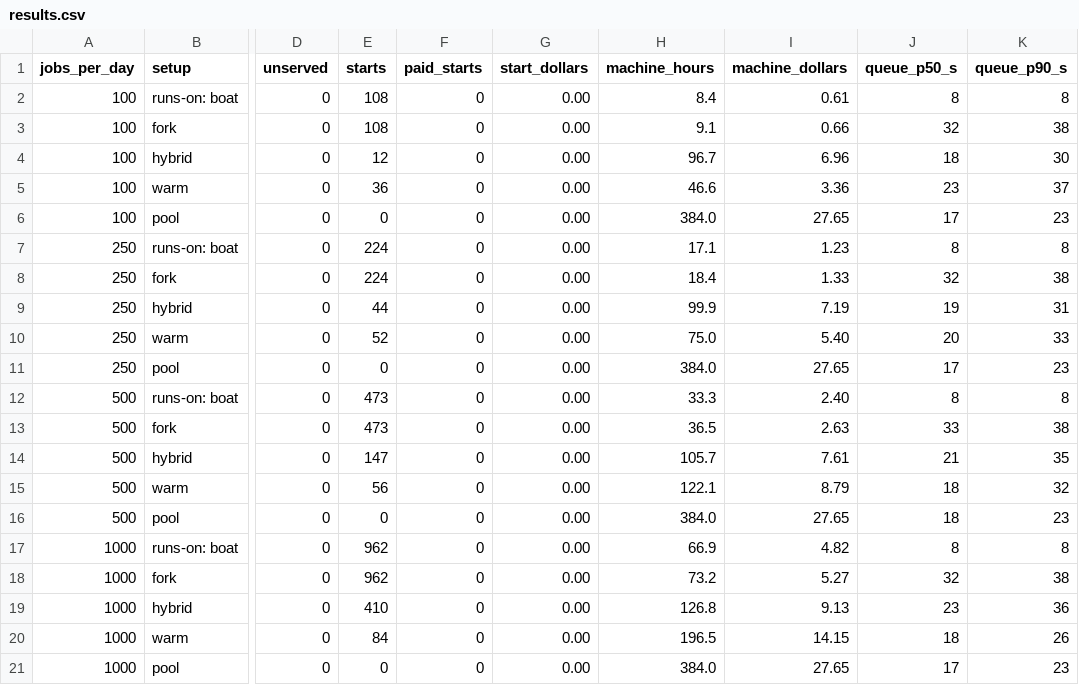
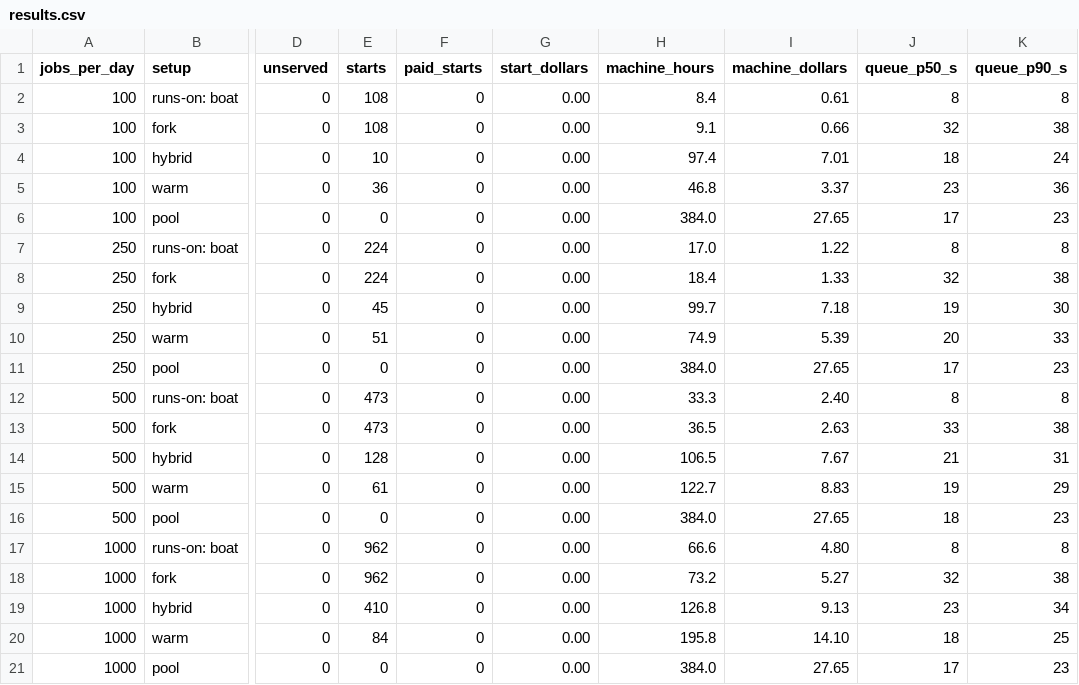
Before and after one commit to Surely-Works-LLC/sw-boat-runner, a CSV file: bench/results.csv, drawn as a sheet; only a part is shown, gaps mark what is left out; the diff covers the shown part only; the diff names each change by its address in the sheet, - before the commit and + after, or states it on an @@ line.

```diff
--- a/bench/results.csv
+++ b/bench/results.csv
-E4 (starts): 12
+E4 (starts): 10
-H4 (machine_hours): 96.7
+H4 (machine_hours): 97.4
-I4 (machine_dollars): 6.96
+I4 (machine_dollars): 7.01
-K4 (queue_p90_s): 30
+K4 (queue_p90_s): 24
-H5 (machine_hours): 46.6
+H5 (machine_hours): 46.8
-I5 (machine_dollars): 3.36
+I5 (machine_dollars): 3.37
-K5 (queue_p90_s): 37
+K5 (queue_p90_s): 36
-H7 (machine_hours): 17.1
+H7 (machine_hours): 17.0
-I7 (machine_dollars): 1.23
+I7 (machine_dollars): 1.22
-E9 (starts): 44
+E9 (starts): 45
-H9 (machine_hours): 99.9
+H9 (machine_hours): 99.7
-I9 (machine_dollars): 7.19
+I9 (machine_dollars): 7.18
-K9 (queue_p90_s): 31
+K9 (queue_p90_s): 30
-E10 (starts): 52
+E10 (starts): 51
-H10 (machine_hours): 75.0
+H10 (machine_hours): 74.9
-I10 (machine_dollars): 5.40
+I10 (machine_dollars): 5.39
-E14 (starts): 147
+E14 (starts): 128
-H14 (machine_hours): 105.7
+H14 (machine_hours): 106.5
-I14 (machine_dollars): 7.61
+I14 (machine_dollars): 7.67
-K14 (queue_p90_s): 35
+K14 (queue_p90_s): 31
-E15 (starts): 56
+E15 (starts): 61
-H15 (machine_hours): 122.1
+H15 (machine_hours): 122.7
-I15 (machine_dollars): 8.79
+I15 (machine_dollars): 8.83
-J15 (queue_p50_s): 18
+J15 (queue_p50_s): 19
-K15 (queue_p90_s): 32
+K15 (queue_p90_s): 29
-H17 (machine_hours): 66.9
+H17 (machine_hours): 66.6
-I17 (machine_dollars): 4.82
+I17 (machine_dollars): 4.80
-K19 (queue_p90_s): 36
+K19 (queue_p90_s): 34
-H20 (machine_hours): 196.5
+H20 (machine_hours): 195.8
-I20 (machine_dollars): 14.15
+I20 (machine_dollars): 14.10
-K20 (queue_p90_s): 26
+K20 (queue_p90_s): 25
```
Also changed, not shown: 43 edited cells elsewhere in this file, 4 other files.
